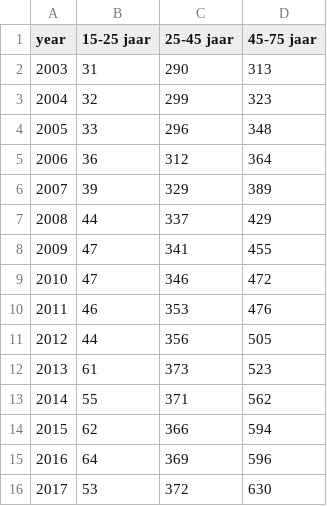
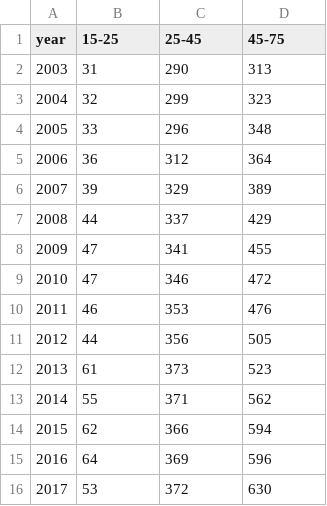
Before and after one commit to OrinHabich/DataProcessing, a CSV file: Homework/Week_6/Data/numberZZPyears.csv, drawn as a sheet.

```diff
--- a/Homework/Week_6/Data/numberZZPyears.csv
+++ b/Homework/Week_6/Data/numberZZPyears.csv
@@ -1,2 +1,2 @@
-year,15-25 jaar,25-45 jaar,45-75 jaar
+year,15-25,25-45,45-75
 2003,31,290,313
```
Also changed, not shown: 2 other files.
